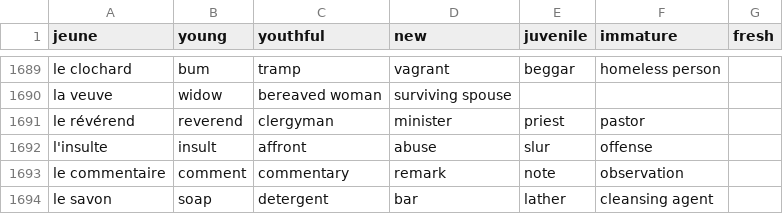
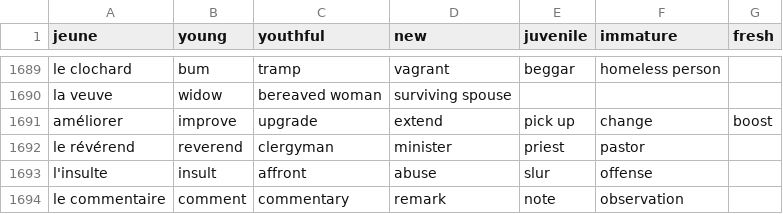
Before and after one commit to Socket-Net/fdi.mm, a CSV file: words_en.csv, drawn as a sheet; only a part is shown, gaps mark what is left out; the shorter side is filled out with more unchanged rows.

Commit message:
Update words_en.csv

```diff
--- a/words_en.csv
+++ b/words_en.csv
@@ -1690,2 +1690,3 @@ le clochard, bum, tramp, vagrant, beggar, homeless person
 la veuve, widow, bereaved woman, surviving spouse
+améliorer,improve,upgrade,extend,pick up,change,boost
 le révérend, reverend, clergyman, minister, priest, pastor
```
